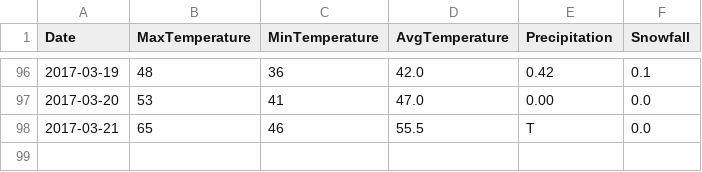
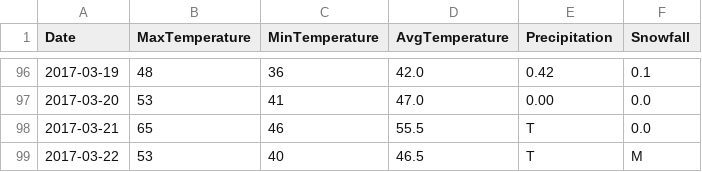
Before and after one commit to verumsolum/orf_weather, a CSV file: orfwx/data-raw/updates.csv, drawn as a sheet; only a part is shown, gaps mark what is left out; the diff names each change by its address in the sheet, - before the commit and + after, or states it on an @@ line.

Commit message:
Add Wednesday's observations

```diff
--- a/orfwx/data-raw/updates.csv
+++ b/orfwx/data-raw/updates.csv
+row 99: 2017-03-22 | 53 | 40 | 46.5 | T | M
```
